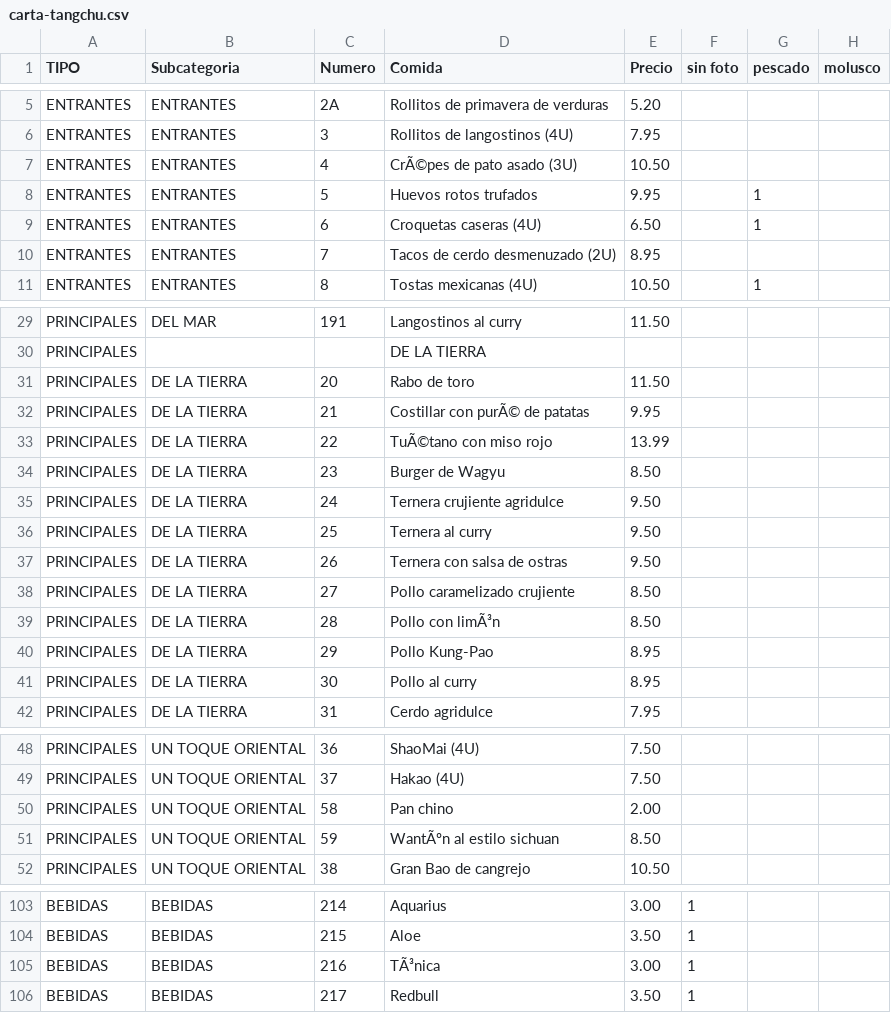
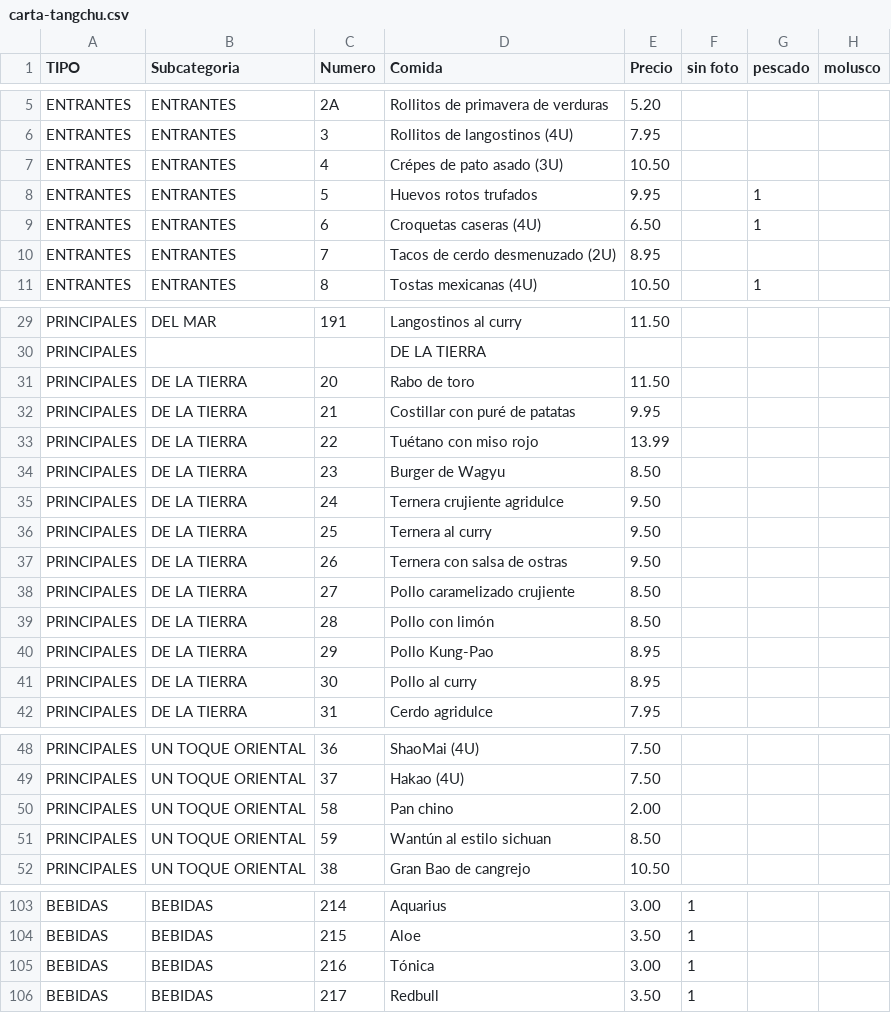
Before and after one commit to tropiplaya/restauranteTangchu, a CSV file: assets/data/carta-tangchu.csv, drawn as a sheet; only a part is shown, gaps mark what is left out; the diff covers the shown part only; the diff names each change by its address in the sheet, - before the commit and + after, or states it on an @@ line.

```diff
--- a/assets/data/carta-tangchu.csv
+++ b/assets/data/carta-tangchu.csv
-D7 (Comida): CrÃ©pes de pato asado (3U)
+D7 (Comida): Crépes de pato asado (3U)
-D32 (Comida): Costillar con purÃ© de patatas
+D32 (Comida): Costillar con puré de patatas
-D33 (Comida): TuÃ©tano con miso rojo
+D33 (Comida): Tuétano con miso rojo
-D39 (Comida): Pollo con limÃ³n
+D39 (Comida): Pollo con limón
-D51 (Comida): WantÃºn al estilo sichuan
+D51 (Comida): Wantún al estilo sichuan
-D105 (Comida): TÃ³nica
+D105 (Comida): Tónica
```
Also changed, not shown: 25 edited cells elsewhere in this file.
